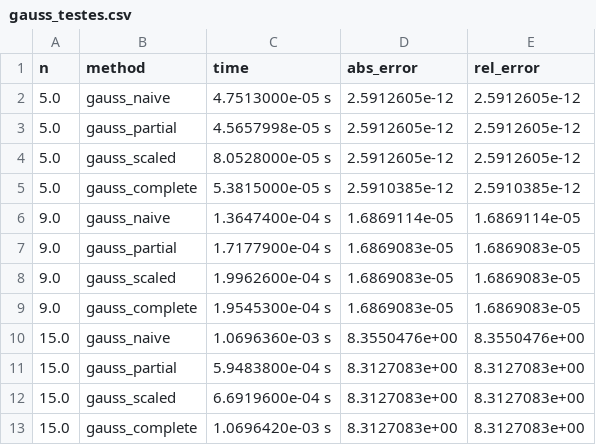
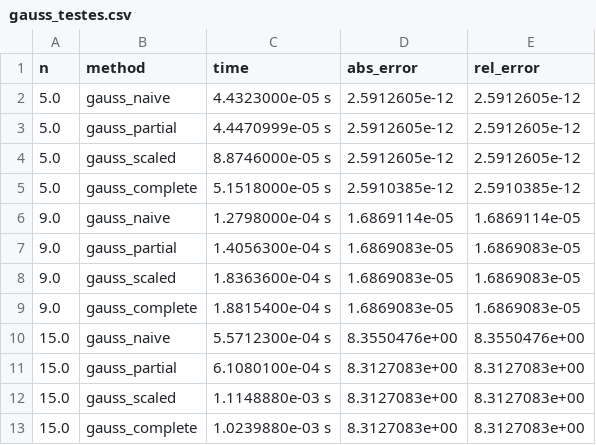
Before and after one commit to igorssant/metodos_numericos, a CSV file: sistema_equacao/output/gauss_testes.csv, drawn as a sheet.

```diff
--- a/sistema_equacao/output/gauss_testes.csv
+++ b/sistema_equacao/output/gauss_testes.csv
@@ -1,13 +1,13 @@
 n,method,time,abs_error,rel_error
-5.0,gauss_naive,4.7513000e-05 s,2.5912605e-12,2.5912605e-12
-5.0,gauss_partial,4.5657998e-05 s,2.5912605e-12,2.5912605e-12
-5.0,gauss_scaled,8.0528000e-05 s,2.5912605e-12,2.5912605e-12
-5.0,gauss_complete,5.3815000e-05 s,2.5910385e-12,2.5910385e-12
-9.0,gauss_naive,1.3647400e-04 s,1.6869114e-05,1.6869114e-05
-9.0,gauss_partial,1.7177900e-04 s,1.6869083e-05,1.6869083e-05
-9.0,gauss_scaled,1.9962600e-04 s,1.6869083e-05,1.6869083e-05
-9.0,gauss_complete,1.9545300e-04 s,1.6869083e-05,1.6869083e-05
-15.0,gauss_naive,1.0696360e-03 s,8.3550476e+00,8.3550476e+00
-15.0,gauss_partial,5.9483800e-04 s,8.3127083e+00,8.3127083e+00
-15.0,gauss_scaled,6.6919600e-04 s,8.3127083e+00,8.3127083e+00
-15.0,gauss_complete,1.0696420e-03 s,8.3127083e+00,8.3127083e+00
+5.0,gauss_naive,4.4323000e-05 s,2.5912605e-12,2.5912605e-12
+5.0,gauss_partial,4.4470999e-05 s,2.5912605e-12,2.5912605e-12
+5.0,gauss_scaled,8.8746000e-05 s,2.5912605e-12,2.5912605e-12
+5.0,gauss_complete,5.1518000e-05 s,2.5910385e-12,2.5910385e-12
+9.0,gauss_naive,1.2798000e-04 s,1.6869114e-05,1.6869114e-05
+9.0,gauss_partial,1.4056300e-04 s,1.6869083e-05,1.6869083e-05
+9.0,gauss_scaled,1.8363600e-04 s,1.6869083e-05,1.6869083e-05
+9.0,gauss_complete,1.8815400e-04 s,1.6869083e-05,1.6869083e-05
+15.0,gauss_naive,5.5712300e-04 s,8.3550476e+00,8.3550476e+00
+15.0,gauss_partial,6.1080100e-04 s,8.3127083e+00,8.3127083e+00
+15.0,gauss_scaled,1.1148880e-03 s,8.3127083e+00,8.3127083e+00
+15.0,gauss_complete,1.0239880e-03 s,8.3127083e+00,8.3127083e+00
```
Also changed, not shown: sistema_equacao/output/iterativos_solucao.csv, sistema_equacao/output/iterativos_testes.csv, 9 other files.
